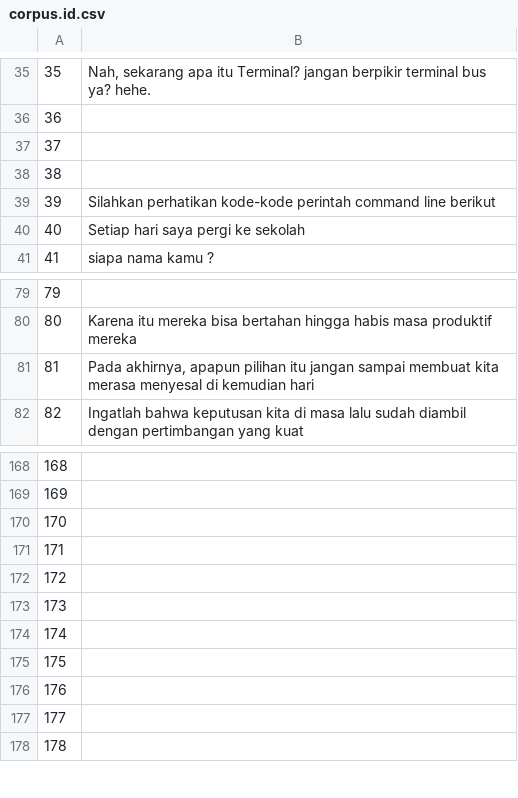
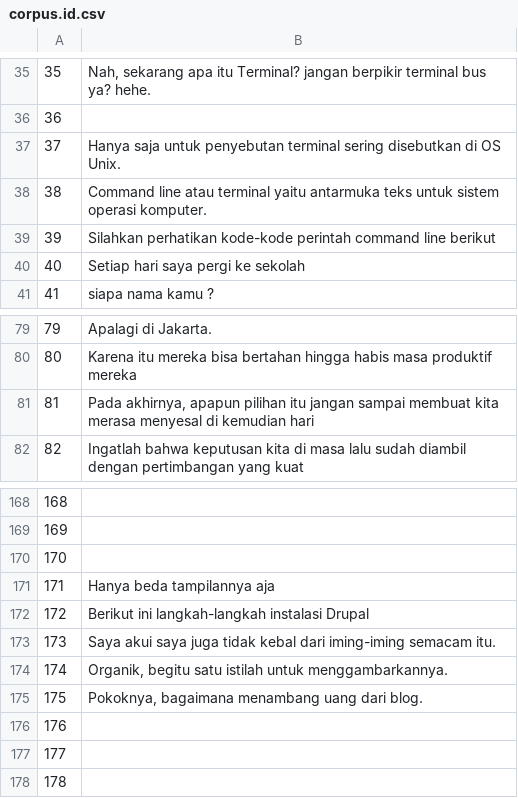
Before and after one commit to common-voice/cv-global-sprint-sentences, a CSV file: corpus.id.csv, drawn as a sheet; only a part is shown, gaps mark what is left out; the diff covers the shown part only.

```diff
--- a/corpus.id.csv
+++ b/corpus.id.csv
@@ -36,4 +36,4 @@
 "36",""
-"37",""
-"38",""
+"37","Hanya saja untuk penyebutan terminal sering disebutkan di OS Unix."
+"38","Command line atau terminal yaitu antarmuka teks untuk sistem operasi komputer."
 "39","Silahkan perhatikan kode-kode perintah command line berikut"
@@ -79,2 +79,2 @@
-"79",""
+"79","Apalagi di Jakarta."
 "80","Karena itu mereka bisa bertahan hingga habis masa produktif mereka"
@@ -170,7 +170,7 @@
 "170",""
-"171",""
-"172",""
-"173",""
-"174",""
-"175",""
+"171","Hanya beda tampilannya aja"
+"172","Berikut ini langkah-langkah instalasi Drupal"
+"173","Saya akui saya juga tidak kebal dari iming-iming semacam itu."
+"174","Organik, begitu satu istilah untuk menggambarkannya."
+"175","Pokoknya, bagaimana menambang uang dari blog."
 "176",""
```
Also changed, not shown: 25 edited cells elsewhere in this file.
